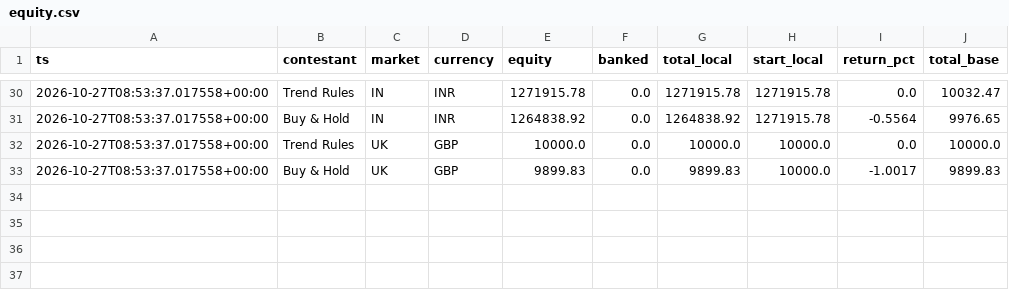
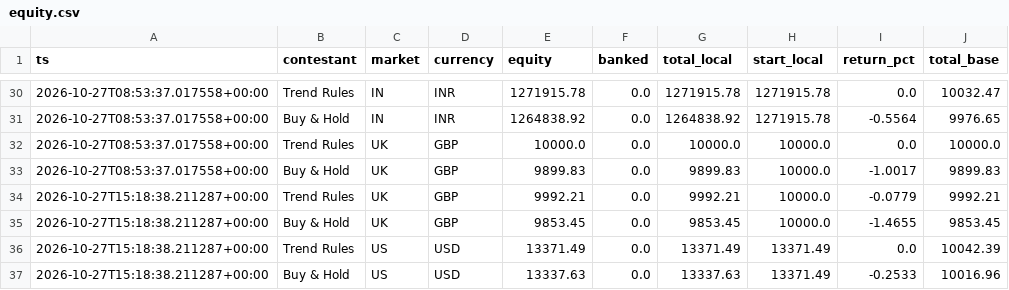
Before and after one commit to RahulVyas97/kart-arena, a CSV file: runs/live/equity.csv, drawn as a sheet; only a part is shown, gaps mark what is left out.

```diff
--- a/runs/live/equity.csv
+++ b/runs/live/equity.csv
@@ -33 +33,5 @@ ts,contestant,market,currency,equity,banked,total_local,start_local,return_pct,t
 2026-10-27T08:53:37.017558+00:00,Buy & Hold,UK,GBP,9899.83,0.0,9899.83,10000.0,-1.0017,9899.83
+2026-10-27T15:18:38.211287+00:00,Trend Rules,UK,GBP,9992.21,0.0,9992.21,10000.0,-0.0779,9992.21
+2026-10-27T15:18:38.211287+00:00,Buy & Hold,UK,GBP,9853.45,0.0,9853.45,10000.0,-1.4655,9853.45
+2026-10-27T15:18:38.211287+00:00,Trend Rules,US,USD,13371.49,0.0,13371.49,13371.49,0.0,10042.39
+2026-10-27T15:18:38.211287+00:00,Buy & Hold,US,USD,13337.63,0.0,13337.63,13371.49,-0.2533,10016.96
```
Also changed, not shown: 4 other files.
